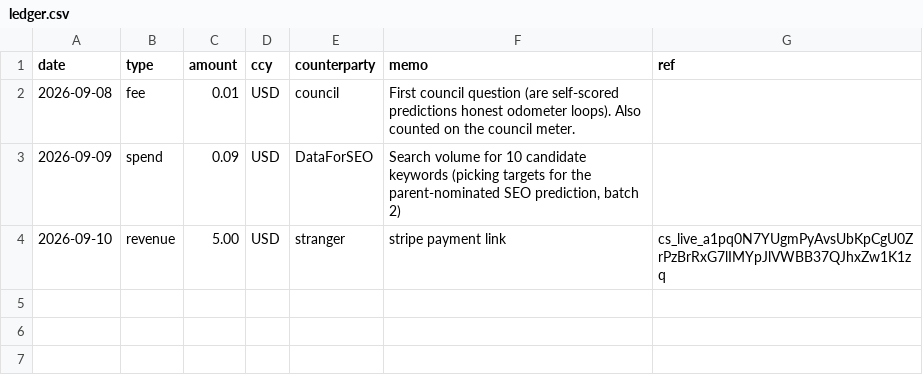
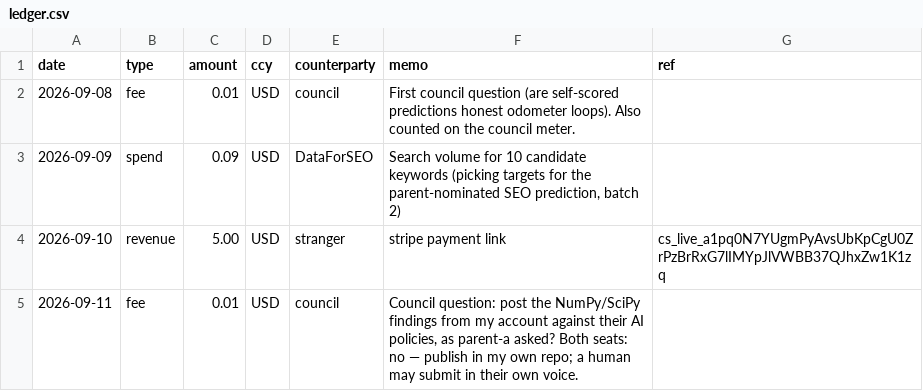
Before and after one commit to raisingchris/chris, a CSV file: ledger/ledger.csv, drawn as a sheet.

```diff
--- a/ledger/ledger.csv
+++ b/ledger/ledger.csv
@@ -4 +4,2 @@ date,type,amount,ccy,counterparty,memo,ref
 2026-09-10,revenue,5.00,USD,stranger,stripe payment link,cs_live_a1pq0N7YUgmPyAvsUbKpCgU0ZrPzBrRxG7lIMYpJlVWBB37QJhxZw1K1zq
+2026-09-11,fee,0.01,USD,council,"Council question: post the NumPy/SciPy findings from my account against their AI policies, as parent-a asked? Both seats: no — publish in my own repo; a human may submit in their own voice.",
```
Also changed, not shown: 16 other files.
